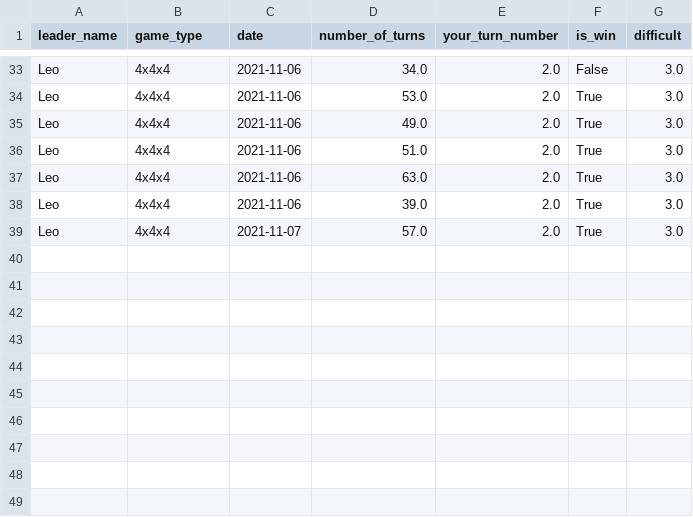
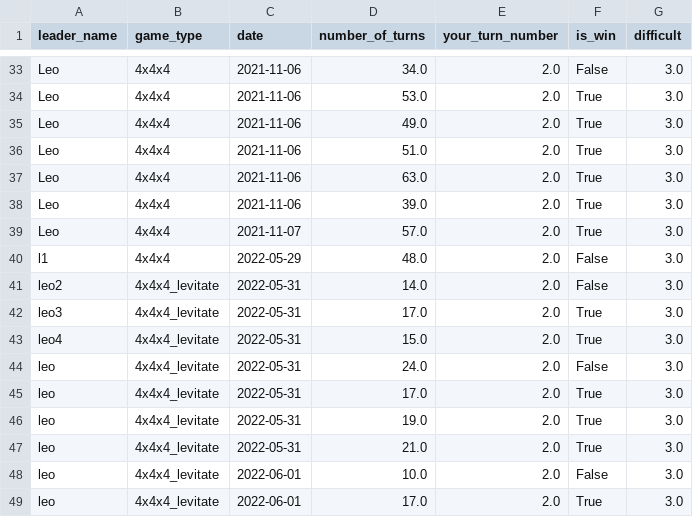
Before and after one commit to DominusLeo/Tic_tac_toe_3d, a CSV file: data/leaderboard.csv, drawn as a sheet; only a part is shown, gaps mark what is left out; the diff names each change by its address in the sheet, - before the commit and + after, or states it on an @@ line.

```diff
--- a/data/leaderboard.csv
+++ b/data/leaderboard.csv
+row 40: l1 | 4x4x4 | 2022-05-29 | 48.0 | 2.0 | False | 3.0
+row 41: leo2 | 4x4x4_levitate | 2022-05-31 | 14.0 | 2.0 | False | 3.0
+row 42: leo3 | 4x4x4_levitate | 2022-05-31 | 17.0 | 2.0 | True | 3.0
+row 43: leo4 | 4x4x4_levitate | 2022-05-31 | 15.0 | 2.0 | True | 3.0
+row 44: leo | 4x4x4_levitate | 2022-05-31 | 24.0 | 2.0 | False | 3.0
+row 45: leo | 4x4x4_levitate | 2022-05-31 | 17.0 | 2.0 | True | 3.0
+row 46: leo | 4x4x4_levitate | 2022-05-31 | 19.0 | 2.0 | True | 3.0
+row 47: leo | 4x4x4_levitate | 2022-05-31 | 21.0 | 2.0 | True | 3.0
+row 48: leo | 4x4x4_levitate | 2022-06-01 | 10.0 | 2.0 | False | 3.0
+row 49: leo | 4x4x4_levitate | 2022-06-01 | 17.0 | 2.0 | True | 3.0
```
Also changed, not shown: 4 other files.
